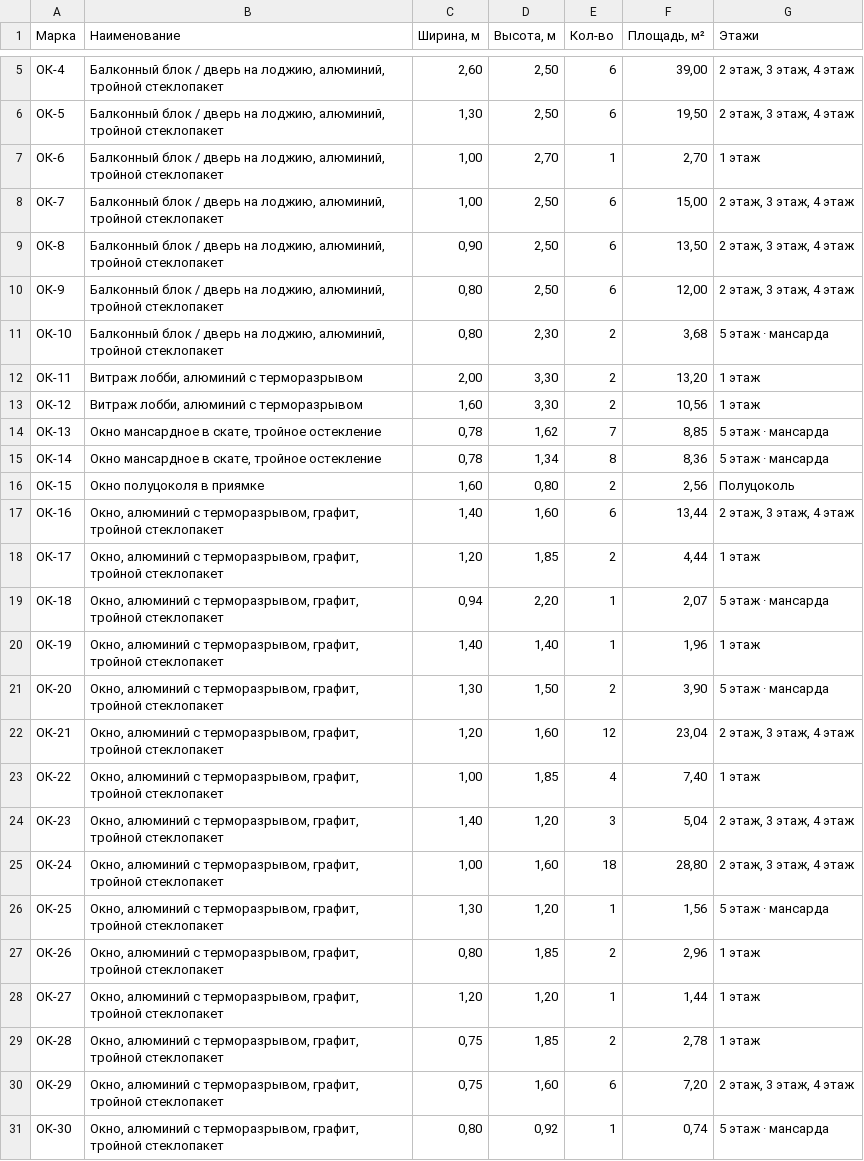
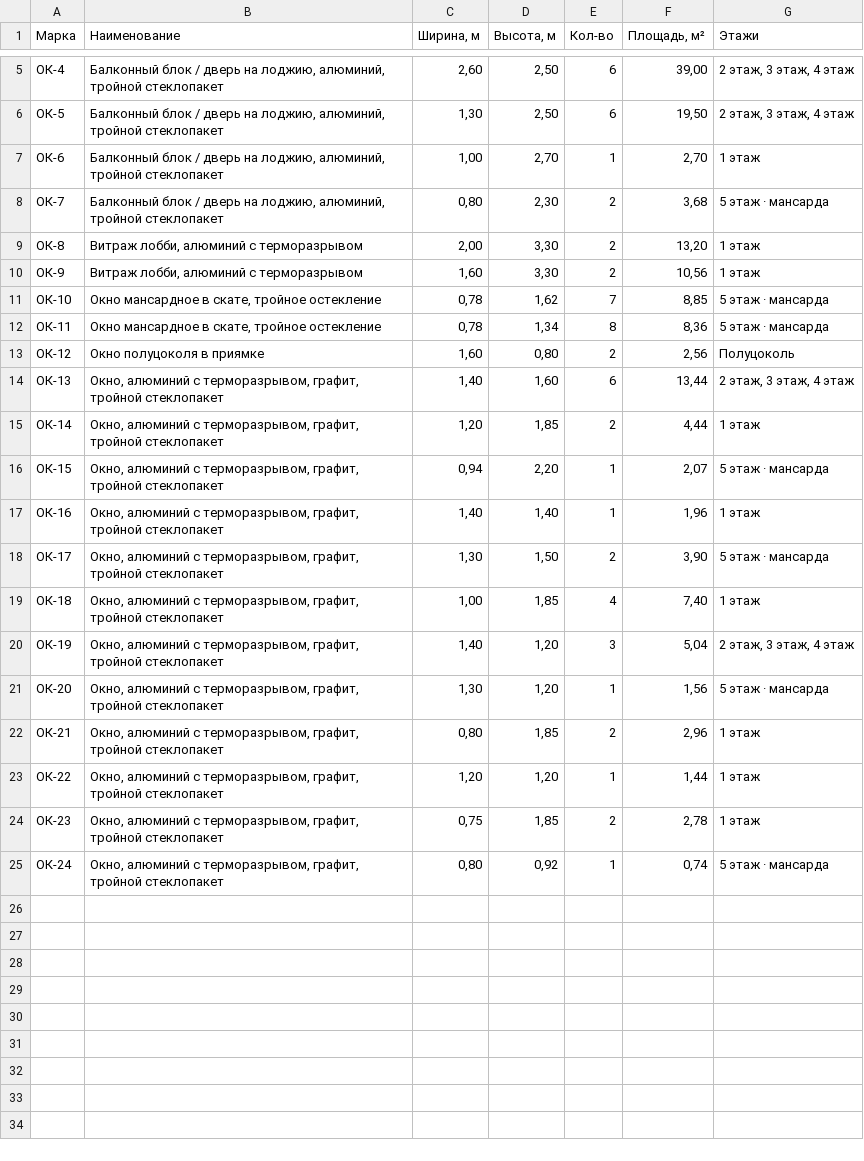
Before and after one commit to ayupov0/ala-too, a CSV file: csv/Ведомость_окон.csv, drawn as a sheet; only a part is shown, gaps mark what is left out.

```diff
--- a/csv/Ведомость_окон.csv
+++ b/csv/Ведомость_окон.csv
@@ -7,25 +7,19 @@
 ОК-6;Балконный блок / дверь на лоджию, алюминий, тройной стеклопакет;1,00;2,70;1;2,70;1 этаж
-ОК-7;Балконный блок / дверь на лоджию, алюминий, тройной стеклопакет;1,00;2,50;6;15,00;2 этаж, 3 этаж, 4 этаж
-ОК-8;Балконный блок / дверь на лоджию, алюминий, тройной стеклопакет;0,90;2,50;6;13,50;2 этаж, 3 этаж, 4 этаж
-ОК-9;Балконный блок / дверь на лоджию, алюминий, тройной стеклопакет;0,80;2,50;6;12,00;2 этаж, 3 этаж, 4 этаж
-ОК-10;Балконный блок / дверь на лоджию, алюминий, тройной стеклопакет;0,80;2,30;2;3,68;5 этаж · мансарда
-ОК-11;Витраж лобби, алюминий с терморазрывом;2,00;3,30;2;13,20;1 этаж
-ОК-12;Витраж лобби, алюминий с терморазрывом;1,60;3,30;2;10,56;1 этаж
-ОК-13;Окно мансардное в скате, тройное остекление;0,78;1,62;7;8,85;5 этаж · мансарда
-ОК-14;Окно мансардное в скате, тройное остекление;0,78;1,34;8;8,36;5 этаж · мансарда
-ОК-15;Окно полуцоколя в приямке;1,60;0,80;2;2,56;Полуцоколь
-ОК-16;Окно, алюминий с терморазрывом, графит, тройной стеклопакет;1,40;1,60;6;13,44;2 этаж, 3 этаж, 4 этаж
-ОК-17;Окно, алюминий с терморазрывом, графит, тройной стеклопакет;1,20;1,85;2;4,44;1 этаж
-ОК-18;Окно, алюминий с терморазрывом, графит, тройной стеклопакет;0,94;2,20;1;2,07;5 этаж · мансарда
-ОК-19;Окно, алюминий с терморазрывом, графит, тройной стеклопакет;1,40;1,40;1;1,96;1 этаж
-ОК-20;Окно, алюминий с терморазрывом, графит, тройной стеклопакет;1,30;1,50;2;3,90;5 этаж · мансарда
-ОК-21;Окно, алюминий с терморазрывом, графит, тройной стеклопакет;1,20;1,60;12;23,04;2 этаж, 3 этаж, 4 этаж
-ОК-22;Окно, алюминий с терморазрывом, графит, тройной стеклопакет;1,00;1,85;4;7,40;1 этаж
-ОК-23;Окно, алюминий с терморазрывом, графит, тройной стеклопакет;1,40;1,20;3;5,04;2 этаж, 3 этаж, 4 этаж
-ОК-24;Окно, алюминий с терморазрывом, графит, тройной стеклопакет;1,00;1,60;18;28,80;2 этаж, 3 этаж, 4 этаж
-ОК-25;Окно, алюминий с терморазрывом, графит, тройной стеклопакет;1,30;1,20;1;1,56;5 этаж · мансарда
-ОК-26;Окно, алюминий с терморазрывом, графит, тройной стеклопакет;0,80;1,85;2;2,96;1 этаж
-ОК-27;Окно, алюминий с терморазрывом, графит, тройной стеклопакет;1,20;1,20;1;1,44;1 этаж
-ОК-28;Окно, алюминий с терморазрывом, графит, тройной стеклопакет;0,75;1,85;2;2,78;1 этаж
-ОК-29;Окно, алюминий с терморазрывом, графит, тройной стеклопакет;0,75;1,60;6;7,20;2 этаж, 3 этаж, 4 этаж
-ОК-30;Окно, алюминий с терморазрывом, графит, тройной стеклопакет;0,80;0,92;1;0,74;5 этаж · мансарда
+ОК-7;Балконный блок / дверь на лоджию, алюминий, тройной стеклопакет;0,80;2,30;2;3,68;5 этаж · мансарда
+ОК-8;Витраж лобби, алюминий с терморазрывом;2,00;3,30;2;13,20;1 этаж
+ОК-9;Витраж лобби, алюминий с терморазрывом;1,60;3,30;2;10,56;1 этаж
+ОК-10;Окно мансардное в скате, тройное остекление;0,78;1,62;7;8,85;5 этаж · мансарда
+ОК-11;Окно мансардное в скате, тройное остекление;0,78;1,34;8;8,36;5 этаж · мансарда
+ОК-12;Окно полуцоколя в приямке;1,60;0,80;2;2,56;Полуцоколь
+ОК-13;Окно, алюминий с терморазрывом, графит, тройной стеклопакет;1,40;1,60;6;13,44;2 этаж, 3 этаж, 4 этаж
+ОК-14;Окно, алюминий с терморазрывом, графит, тройной стеклопакет;1,20;1,85;2;4,44;1 этаж
+ОК-15;Окно, алюминий с терморазрывом, графит, тройной стеклопакет;0,94;2,20;1;2,07;5 этаж · мансарда
+ОК-16;Окно, алюминий с терморазрывом, графит, тройной стеклопакет;1,40;1,40;1;1,96;1 этаж
+ОК-17;Окно, алюминий с терморазрывом, графит, тройной стеклопакет;1,30;1,50;2;3,90;5 этаж · мансарда
+ОК-18;Окно, алюминий с терморазрывом, графит, тройной стеклопакет;1,00;1,85;4;7,40;1 этаж
+ОК-19;Окно, алюминий с терморазрывом, графит, тройной стеклопакет;1,40;1,20;3;5,04;2 этаж, 3 этаж, 4 этаж
+ОК-20;Окно, алюминий с терморазрывом, графит, тройной стеклопакет;1,30;1,20;1;1,56;5 этаж · мансарда
+ОК-21;Окно, алюминий с терморазрывом, графит, тройной стеклопакет;0,80;1,85;2;2,96;1 этаж
+ОК-22;Окно, алюминий с терморазрывом, графит, тройной стеклопакет;1,20;1,20;1;1,44;1 этаж
+ОК-23;Окно, алюминий с терморазрывом, графит, тройной стеклопакет;0,75;1,85;2;2,78;1 этаж
+ОК-24;Окно, алюминий с терморазрывом, графит, тройной стеклопакет;0,80;0,92;1;0,74;5 этаж · мансарда
```
Also changed, not shown: csv/Ведомость_отделки_фасада.csv, csv/Квартирография.csv, 8 other files.
